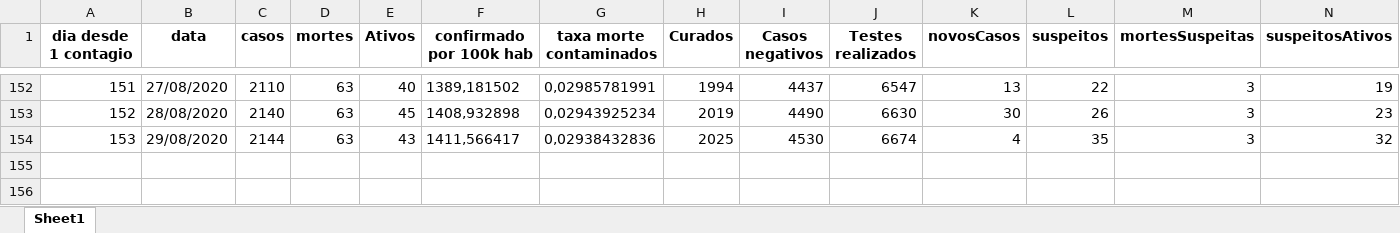
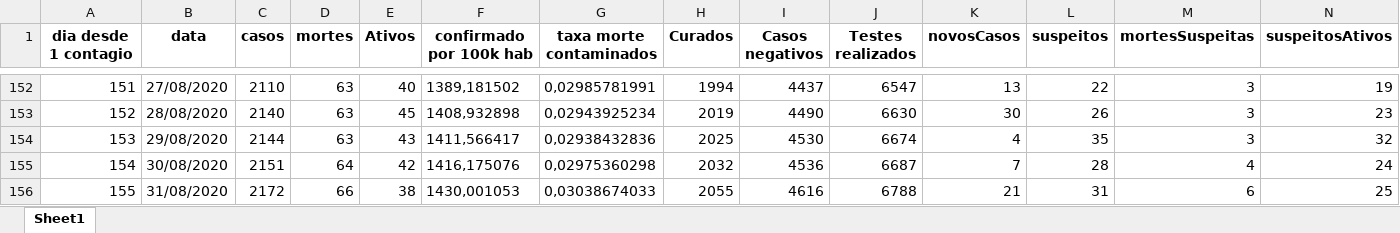
Before and after one commit to Zamariolo/MogiOpenData, an Excel workbook: Dados/dadosCasosCOVIDMogiGuacu.xlsx, sheet Sheet1, drawn as a sheet; only a part is shown, gaps mark what is left out; values as stored, in another font and other column widths than the file's, no borders; rows hold the shown columns only; the diff names each change by its address in the sheet, - before the commit and + after, or states it on an @@ line.

```diff
--- a/Dados/dadosCasosCOVIDMogiGuacu.xlsx (sheet Sheet1)
+++ b/Dados/dadosCasosCOVIDMogiGuacu.xlsx (sheet Sheet1)
+row 155: 154 | 30/08/2020 | 2151 | 64 | 42 | 1416,175076 | 0,02975360298 | 2032 | 4536 | 6687 | 7 | 28 | 4 | 24
+row 156: 155 | 31/08/2020 | 2172 | 66 | 38 | 1430,001053 | 0,03038674033 | 2055 | 4616 | 6788 | 21 | 31 | 6 | 25
```
Also changed, not shown: Dados/dadosIsolamentoMogiGuacu.xlsx, 8 other files.
